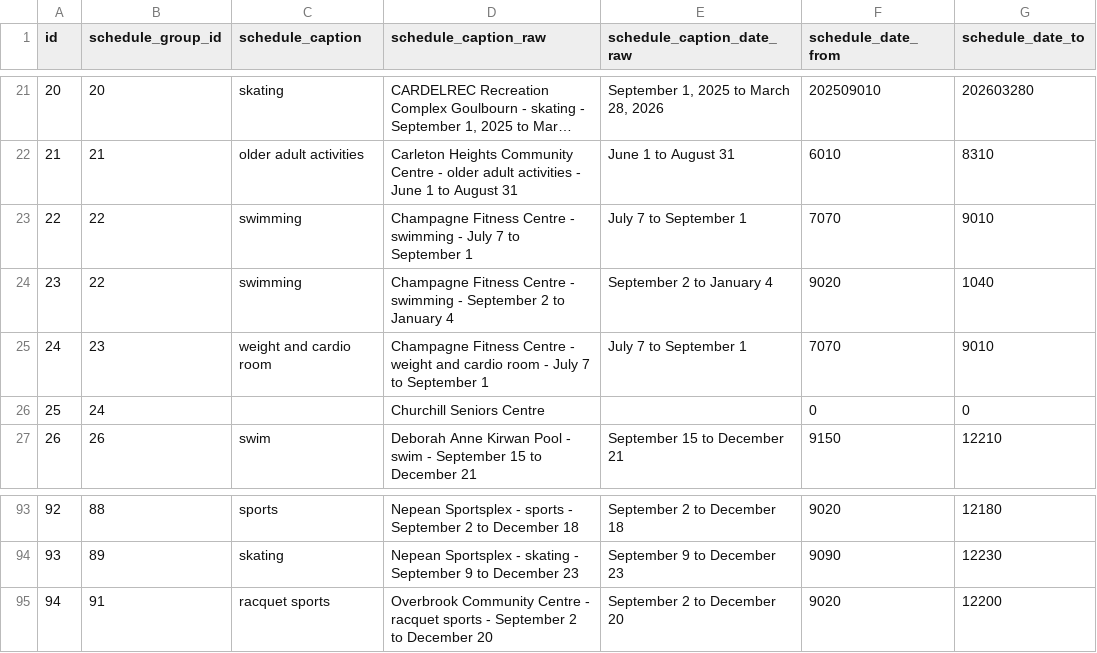
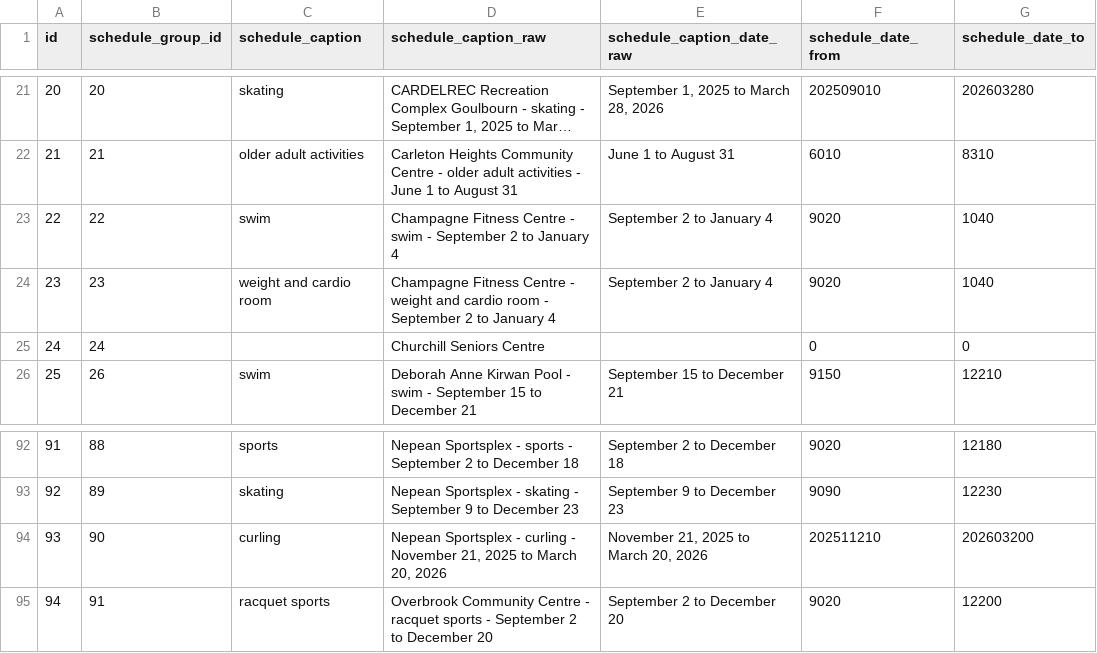
Before and after one commit to pgaskin/orec2, a CSV file: schedules.csv, drawn as a sheet; only a part is shown, gaps mark what is left out; long unchanged cells end in …; removed rows and columns are numbered as before the commit, all else as after; the diff names each change by its address in the sheet, - before the commit and + after, or states it on an @@ line.

```diff
--- a/schedules.csv
+++ b/schedules.csv
-row 23: 22 | 22 | swimming | Champagne Fitness Centre - swimming - July 7 to September 1 | July 7 to September 1 | 7070 | 9010
@@ column A (id) renumbered between rows 23 and 93 @@
-C23 (schedule_caption): swimming
+C23 (schedule_caption): swim
-D23 (schedule_caption_raw): …Centre - swimming - September…
+D23 (schedule_caption_raw): …Centre - swim - September…
-D24 (schedule_caption_raw): …room - July 7 to September 1
+D24 (schedule_caption_raw): …room - September 2 to January 4
-E24 (schedule_caption_date_raw): July 7 to September 1
+E24 (schedule_caption_date_raw): September 2 to January 4
-F24 (schedule_date_from): 7070
+F24 (schedule_date_from): 9020
-G24 (schedule_date_to): 9010
+G24 (schedule_date_to): 1040
+row 94: 93 | 90 | curling | Nepean Sportsplex - curling - November 21, 2025 to March 20, 2026 | November 21, 2025 to March 20, 2026 | 202511210 | 202603200
```
Also changed, not shown: activities.csv, facilities.csv, 2 other files.
